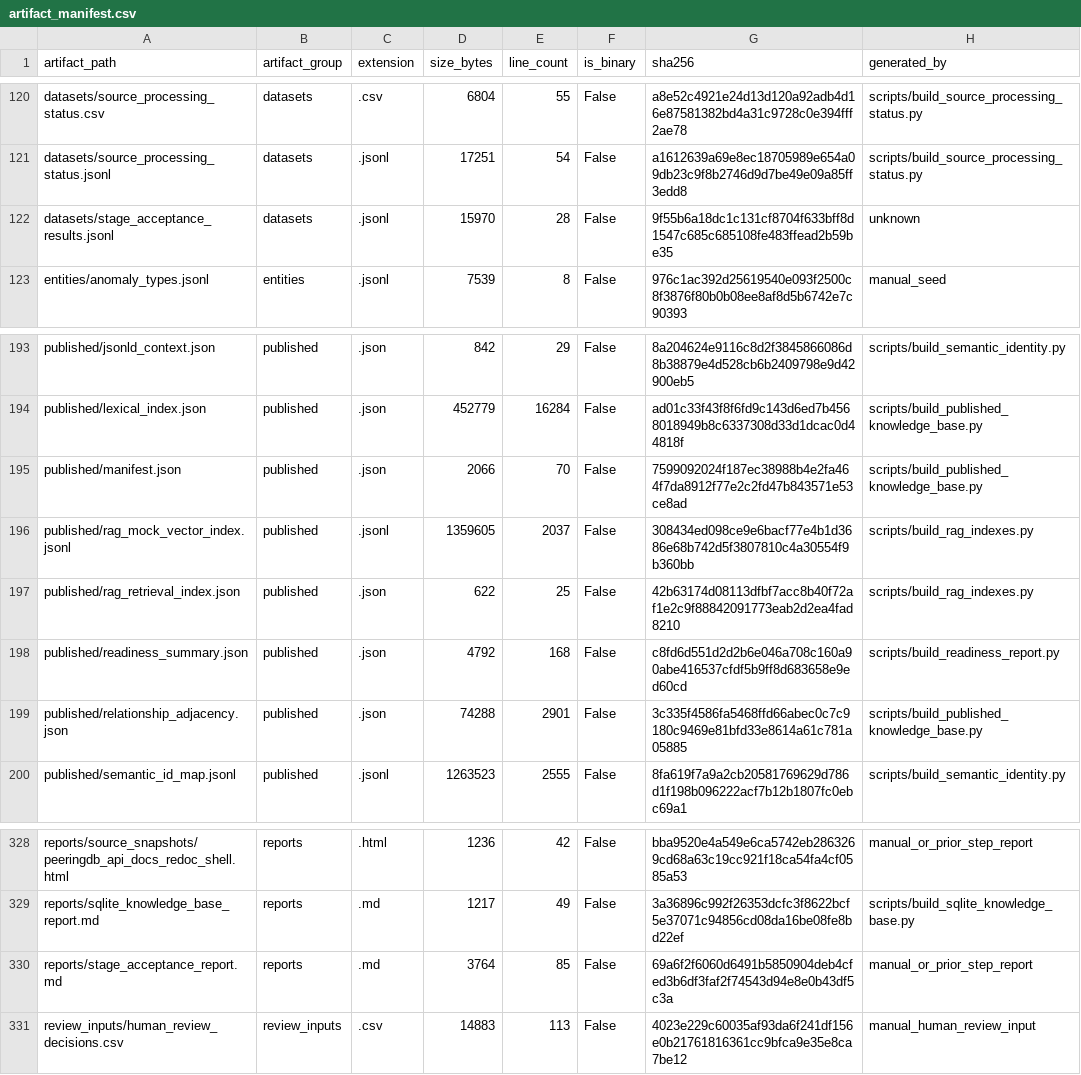
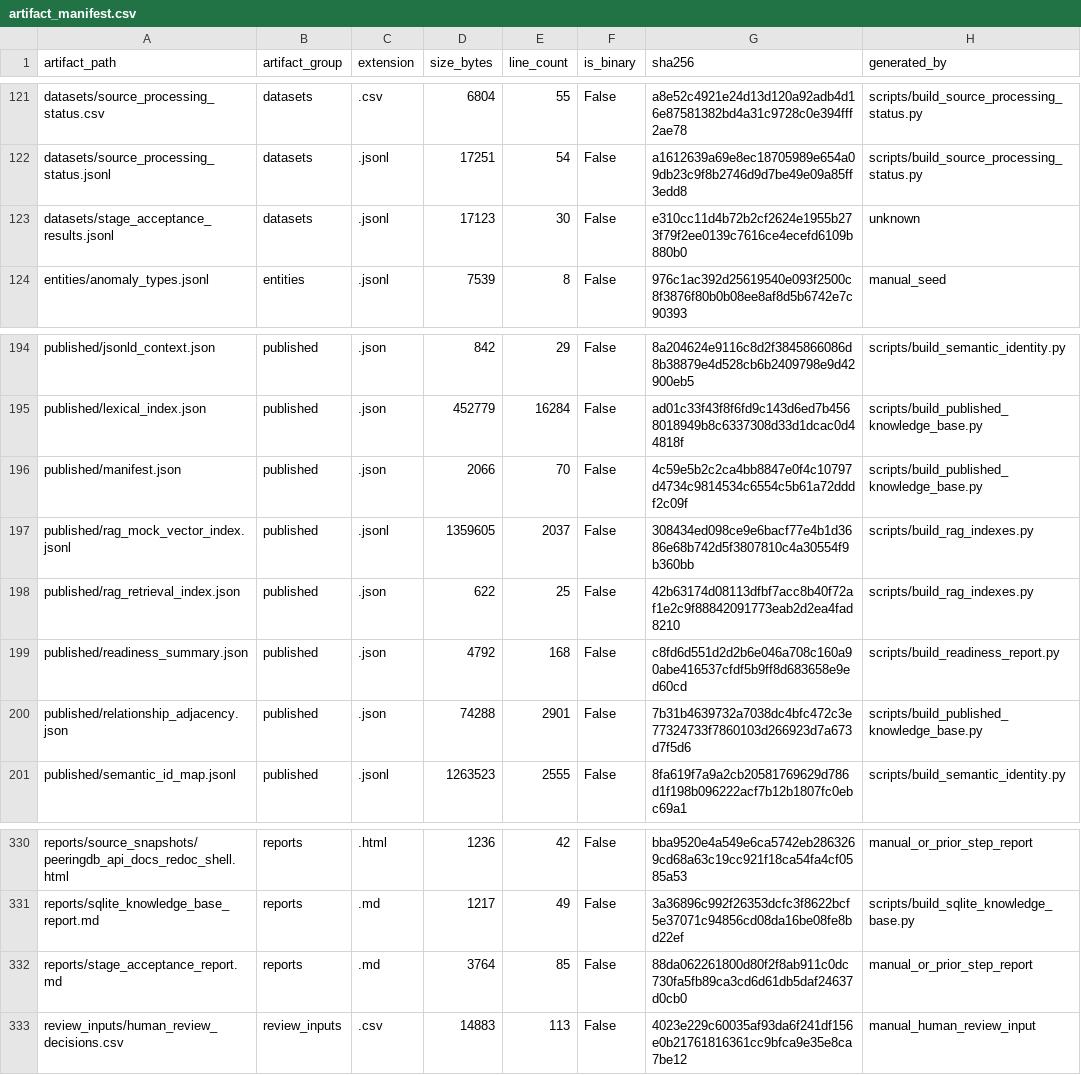
Before and after one commit to xinghuahewo/KB, a CSV file: bgp_knowledge_base/datasets/artifact_manifest.csv, drawn as a sheet; only a part is shown, gaps mark what is left out; the diff covers the shown part only.

```diff
--- a/bgp_knowledge_base/datasets/artifact_manifest.csv
+++ b/bgp_knowledge_base/datasets/artifact_manifest.csv
@@ -121,3 +122,3 @@ datasets/source_processing_status.csv,datasets,.csv,6804,55,False,a8e52c4921e24d
 datasets/source_processing_status.jsonl,datasets,.jsonl,17251,54,False,a1612639a69e8ec18705989e654a09db23c9f8b2746d9d7be49e09a85ff3edd8,scripts/build_source_processing_status.py
-datasets/stage_acceptance_results.jsonl,datasets,.jsonl,15970,28,False,9f55b6a18dc1c131cf8704f633bff8d1547c685c685108fe483ffead2b59be35,unknown
+datasets/stage_acceptance_results.jsonl,datasets,.jsonl,17123,30,False,e310cc11d4b72b2cf2624e1955b273f79f2ee0139c7616ce4ecefd6109b880b0,unknown
 entities/anomaly_types.jsonl,entities,.jsonl,7539,8,False,976c1ac392d25619540e093f2500c8f3876f80b0b08ee8af8d5b6742e7c90393,manual_seed
@@ -194,3 +195,3 @@ published/jsonld_context.json,published,.json,842,29,False,8a204624e9116c8d2f384
 published/lexical_index.json,published,.json,452779,16284,False,ad01c33f43f8f6fd9c143d6ed7b4568018949b8c6337308d33d1dcac0d44818f,scripts/build_published_knowledge_base.py
-published/manifest.json,published,.json,2066,70,False,7599092024f187ec38988b4e2fa464f7da8912f77e2c2fd47b843571e53ce8ad,scripts/build_published_knowledge_base.py
+published/manifest.json,published,.json,2066,70,False,4c59e5b2c2ca4bb8847e0f4c10797d4734c9814534c6554c5b61a72dddf2c09f,scripts/build_published_knowledge_base.py
 published/rag_mock_vector_index.jsonl,published,.jsonl,1359605,2037,False,308434ed098ce9e6bacf77e4b1d3686e68b742d5f3807810c4a30554f9b360bb,scripts/build_rag_indexes.py
@@ -198,3 +199,3 @@ published/rag_retrieval_index.json,published,.json,622,25,False,42b63174d08113df
 published/readiness_summary.json,published,.json,4792,168,False,c8fd6d551d2d2b6e046a708c160a90abe416537cfdf5b9ff8d683658e9ed60cd,scripts/build_readiness_report.py
-published/relationship_adjacency.json,published,.json,74288,2901,False,3c335f4586fa5468ffd66abec0c7c9180c9469e81bfd33e8614a61c781a05885,scripts/build_published_knowledge_base.py
+published/relationship_adjacency.json,published,.json,74288,2901,False,7b31b4639732a7038dc4bfc472c3e77324733f7860103d266923d7a673d7f5d6,scripts/build_published_knowledge_base.py
 published/semantic_id_map.jsonl,published,.jsonl,1263523,2555,False,8fa619f7a9a2cb20581769629d786d1f198b096222acf7b12b1807fc0ebc69a1,scripts/build_semantic_identity.py
@@ -329,3 +331,3 @@ reports/source_snapshots/peeringdb_api_docs_redoc_shell.html,reports,.html,1236,
 reports/sqlite_knowledge_base_report.md,reports,.md,1217,49,False,3a36896c992f26353dcfc3f8622bcf5e37071c94856cd08da16be08fe8bd22ef,scripts/build_sqlite_knowledge_base.py
-reports/stage_acceptance_report.md,reports,.md,3764,85,False,69a6f2f6060d6491b5850904deb4cfed3b6df3faf2f74543d94e8e0b43df5c3a,manual_or_prior_step_report
+reports/stage_acceptance_report.md,reports,.md,3764,85,False,88da062261800d80f2f8ab911c0dc730fa5fb89ca3cd6d61db5daf24637d0cb0,manual_or_prior_step_report
 review_inputs/human_review_decisions.csv,review_inputs,.csv,14883,113,False,4023e229c60035af93da6f241df156e0b21761816361cc9bfca9e35e8ca7be12,manual_human_review_input
```
Also changed, not shown: 3 added rows and 8 edited cells elsewhere in this file, 13 other files.
